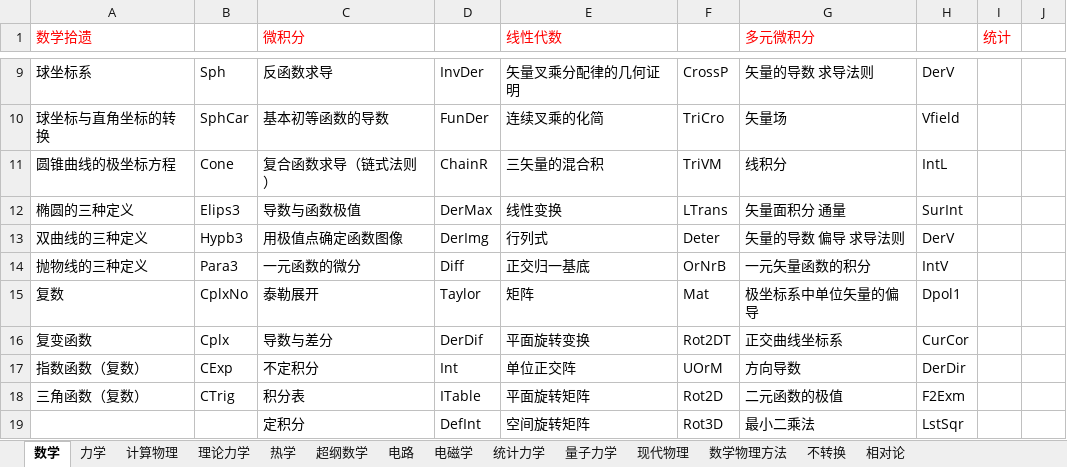
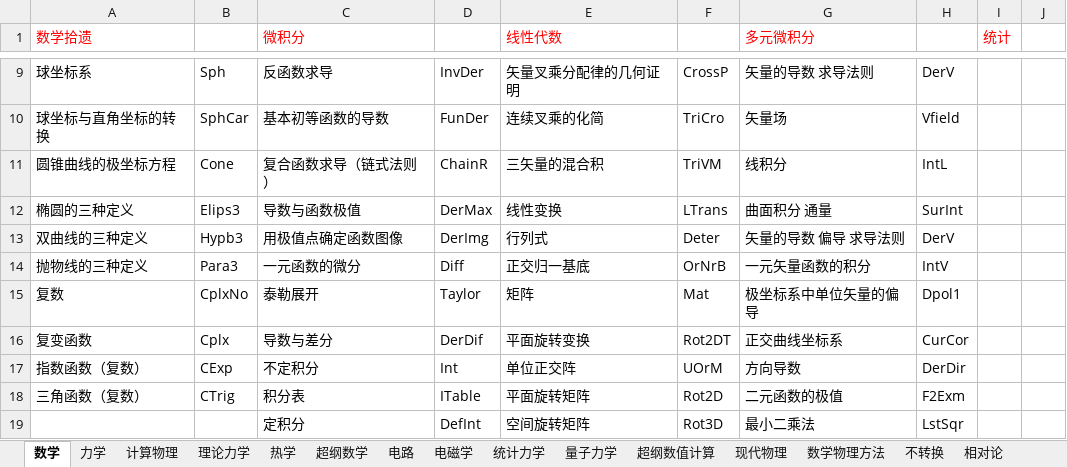
Before and after one commit to eef808a24ff/PhysWiki, an Excel workbook: 词条标签对照表.xlsx, sheet 数学, drawn as a sheet; only a part is shown, gaps mark what is left out; values as stored, in another font and other column widths than the file's, no borders; the diff names each change by its address in the sheet, - before the commit and + after, or states it on an @@ line.

```diff
--- a/词条标签对照表.xlsx (sheet 数学)
+++ b/词条标签对照表.xlsx (sheet 数学)
+sheet tab: 超纲数值计算
-G12 (多元微积分): 矢量面积分 通量
+G12 (多元微积分): 曲面积分 通量
```
Also changed, not shown: sheet 力学, donation.xlsx, timer.xlsx, 16 other files.
